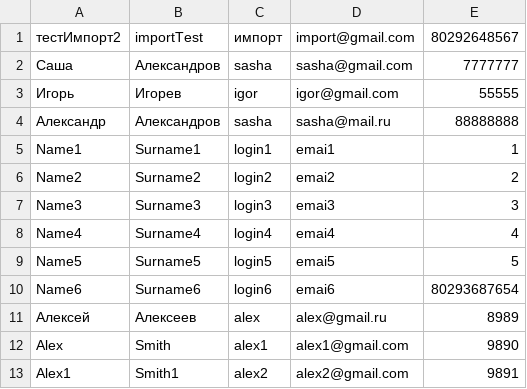
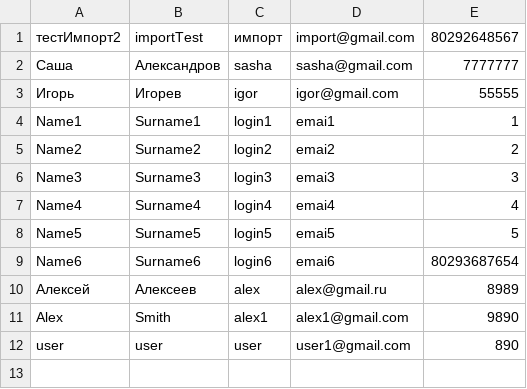
Before and after one commit to judgedred/contact, a CSV file: csv/contact2.csv, drawn as a sheet.

```diff
--- a/csv/contact2.csv
+++ b/csv/contact2.csv
@@ -3,3 +3,2 @@
 Игорь;Игорев;igor;igor@gmail.com;55555
-Александр;Александров;sasha;sasha@mail.ru;88888888
 Name1;Surname1;login1;emai1;1
@@ -12,2 +11,2 @@ Name6;Surname6;login6;emai6;80293687654
 Alex;Smith;alex1;alex1@gmail.com;9890
-Alex1;Smith1;alex2;alex2@gmail.com;9891
+user;user;user;user1@gmail.com;890
```
Also changed, not shown: csv/contact.csv, 8 other files.
